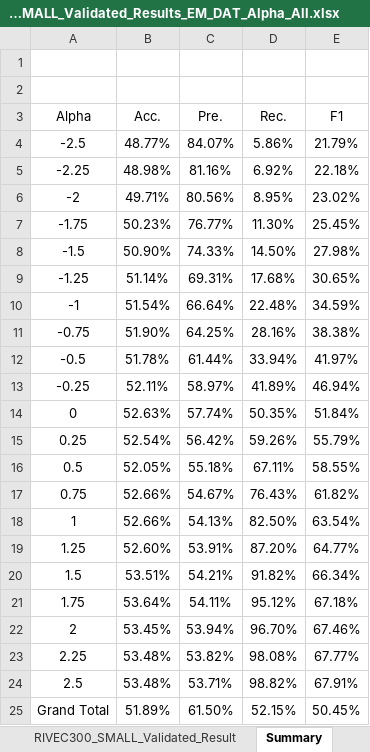
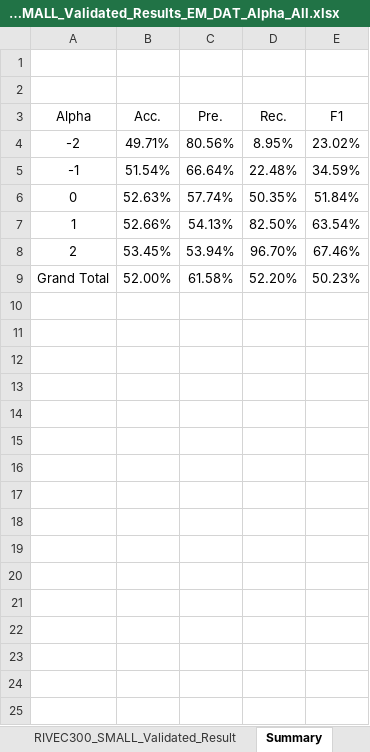
Before and after one commit to shamoug/SEmHuS, an Excel workbook: Outputs/RIVEC300_SMALL_Validated_Results_EM_DAT_Alpha_All.xlsx, sheet Summary, drawn as a sheet; values as stored, in another font and other column widths than the file's, no borders; removed rows and columns are numbered as before the commit, all else as after; the diff names each change by its address in the sheet, - before the commit and + after, or states it on an @@ line.

```diff
--- a/Outputs/RIVEC300_SMALL_Validated_Results_EM_DAT_Alpha_All.xlsx (sheet Summary)
+++ b/Outputs/RIVEC300_SMALL_Validated_Results_EM_DAT_Alpha_All.xlsx (sheet Summary)
-row 4: -2.5 | 48.77% | 84.07% | 5.86% | 21.79%
-row 5: -2.25 | 48.98% | 81.16% | 6.92% | 22.18%
-row 7: -1.75 | 50.23% | 76.77% | 11.30% | 25.45%
-row 8: -1.5 | 50.90% | 74.33% | 14.50% | 27.98%
-row 9: -1.25 | 51.14% | 69.31% | 17.68% | 30.65%
-row 11: -0.75 | 51.90% | 64.25% | 28.16% | 38.38%
-row 12: -0.5 | 51.78% | 61.44% | 33.94% | 41.97%
-row 13: -0.25 | 52.11% | 58.97% | 41.89% | 46.94%
-row 15: 0.25 | 52.54% | 56.42% | 59.26% | 55.79%
-row 16: 0.5 | 52.05% | 55.18% | 67.11% | 58.55%
-row 17: 0.75 | 52.66% | 54.67% | 76.43% | 61.82%
-row 19: 1.25 | 52.60% | 53.91% | 87.20% | 64.77%
-row 20: 1.5 | 53.51% | 54.21% | 91.82% | 66.34%
-row 21: 1.75 | 53.64% | 54.11% | 95.12% | 67.18%
-row 23: 2.25 | 53.48% | 53.82% | 98.08% | 67.77%
-row 24: 2.5 | 53.48% | 53.71% | 98.82% | 67.91%
-B9 (Acc.): 51.89%
+B9 (Acc.): 52.00%
-C9 (Pre.): 61.50%
+C9 (Pre.): 61.58%
-D9 (Rec.): 52.15%
+D9 (Rec.): 52.20%
-E9 (F1): 50.45%
+E9 (F1): 50.23%
```
